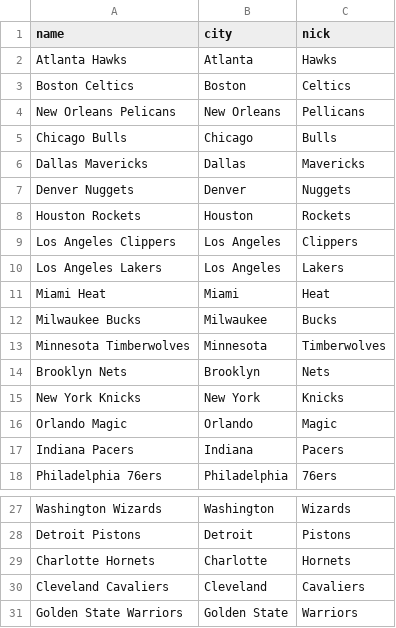
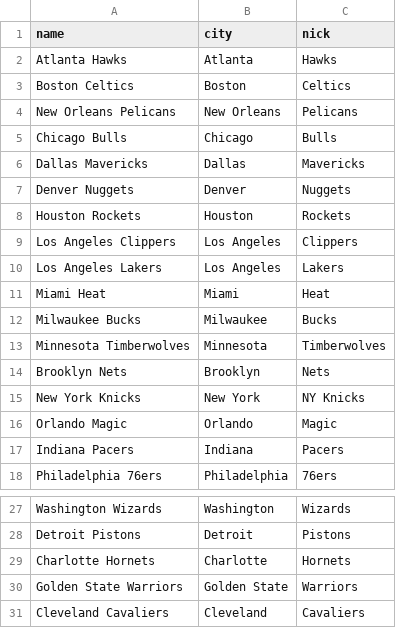
Before and after one commit to marcocerino/nba-data-integration, a CSV file: myFunction.csv, drawn as a sheet; only a part is shown, gaps mark what is left out.

```diff
--- a/myFunction.csv
+++ b/myFunction.csv
@@ -3,3 +3,3 @@ Atlanta Hawks,Atlanta,Hawks
 Boston Celtics,Boston,Celtics
-New Orleans Pelicans,New Orleans,Pellicans
+New Orleans Pelicans,New Orleans,Pelicans
 Chicago Bulls,Chicago,Bulls
@@ -14,3 +14,3 @@ Minnesota Timberwolves,Minnesota,Timberwolves
 Brooklyn Nets,Brooklyn,Nets
-New York Knicks,New York,Knicks
+New York Knicks,New York,NY Knicks
 Orlando Magic,Orlando,Magic
@@ -29,3 +29,3 @@ Detroit Pistons,Detroit,Pistons
 Charlotte Hornets,Charlotte,Hornets
+Golden State Warriors,Golden State,Warriors
 Cleveland Cavaliers,Cleveland,Cavaliers
-Golden State Warriors,Golden State,Warriors
```
Also changed, not shown: 6 other files.
